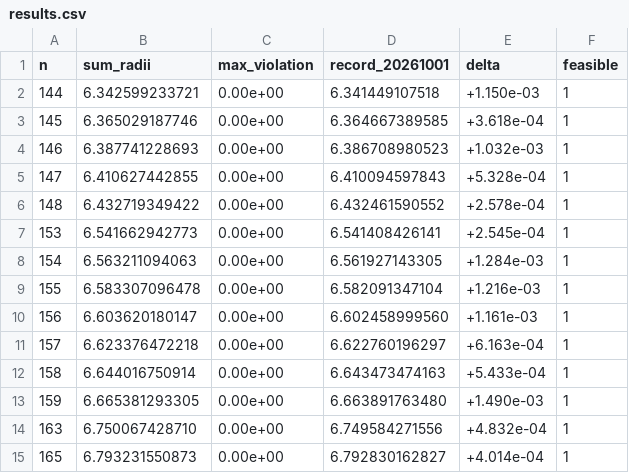
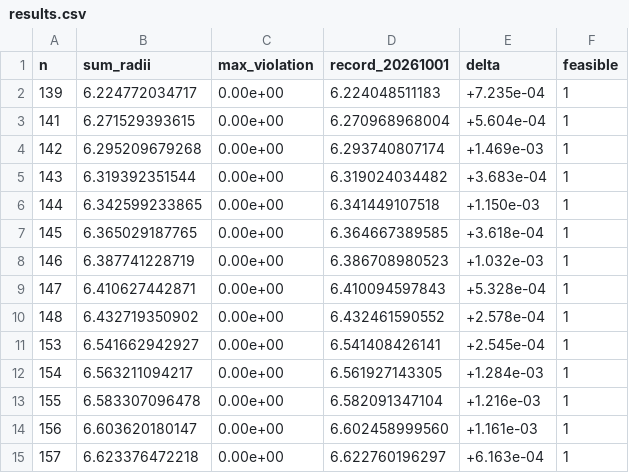
Before and after one commit to jasonzliang/circle-packing-sota, a CSV file: sota/si-v2-20261001-n101-200/results.csv, drawn as a sheet; only a part is shown; the shorter side is filled out with more unchanged rows.

```diff
--- a/sota/si-v2-20261001-n101-200/results.csv
+++ b/sota/si-v2-20261001-n101-200/results.csv
@@ -1,9 +1,13 @@
 n,sum_radii,max_violation,record_20261001,delta,feasible
-144,6.342599233721,0.00e+00,6.341449107518,+1.150e-03,1
-145,6.365029187746,0.00e+00,6.364667389585,+3.618e-04,1
-146,6.387741228693,0.00e+00,6.386708980523,+1.032e-03,1
-147,6.410627442855,0.00e+00,6.410094597843,+5.328e-04,1
-148,6.432719349422,0.00e+00,6.432461590552,+2.578e-04,1
-153,6.541662942773,0.00e+00,6.541408426141,+2.545e-04,1
-154,6.563211094063,0.00e+00,6.561927143305,+1.284e-03,1
+139,6.224772034717,0.00e+00,6.224048511183,+7.235e-04,1
+141,6.271529393615,0.00e+00,6.270968968004,+5.604e-04,1
+142,6.295209679268,0.00e+00,6.293740807174,+1.469e-03,1
+143,6.319392351544,0.00e+00,6.319024034482,+3.683e-04,1
+144,6.342599233865,0.00e+00,6.341449107518,+1.150e-03,1
+145,6.365029187765,0.00e+00,6.364667389585,+3.618e-04,1
+146,6.387741228719,0.00e+00,6.386708980523,+1.032e-03,1
+147,6.410627442871,0.00e+00,6.410094597843,+5.328e-04,1
+148,6.432719350902,0.00e+00,6.432461590552,+2.578e-04,1
+153,6.541662942927,0.00e+00,6.541408426141,+2.545e-04,1
+154,6.563211094217,0.00e+00,6.561927143305,+1.284e-03,1
 155,6.583307096478,0.00e+00,6.582091347104,+1.216e-03,1
```
Also changed, not shown: 25 other files.
